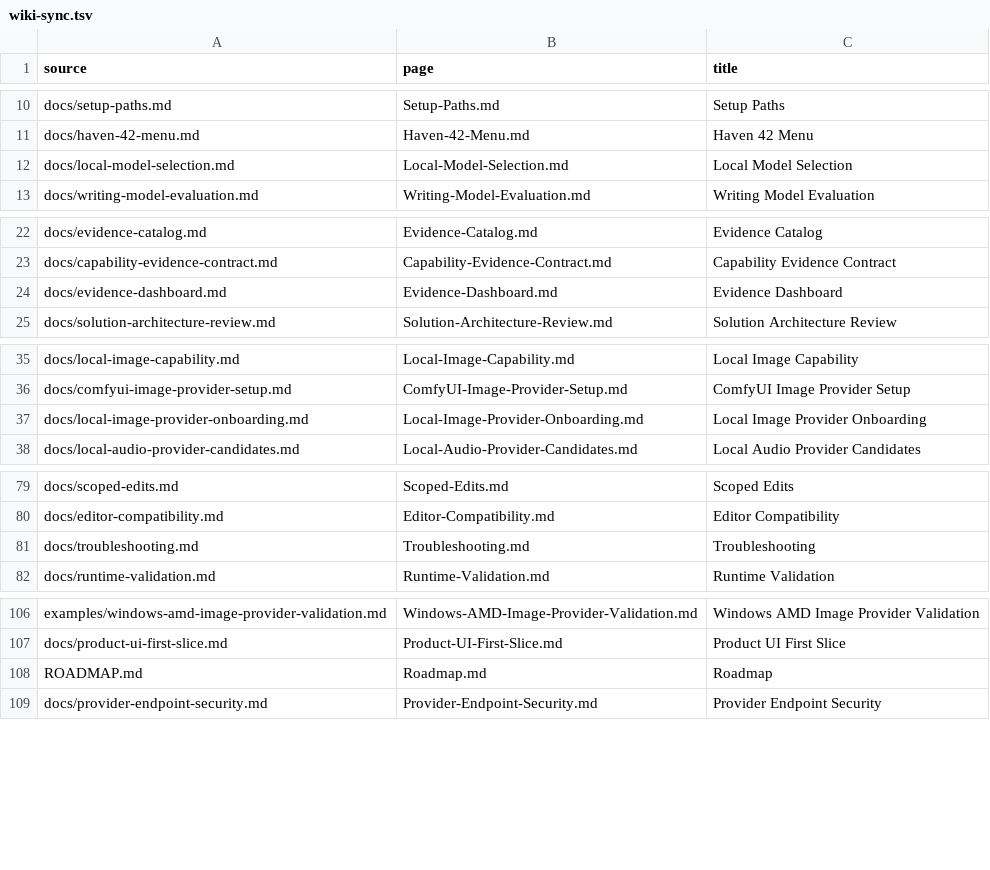
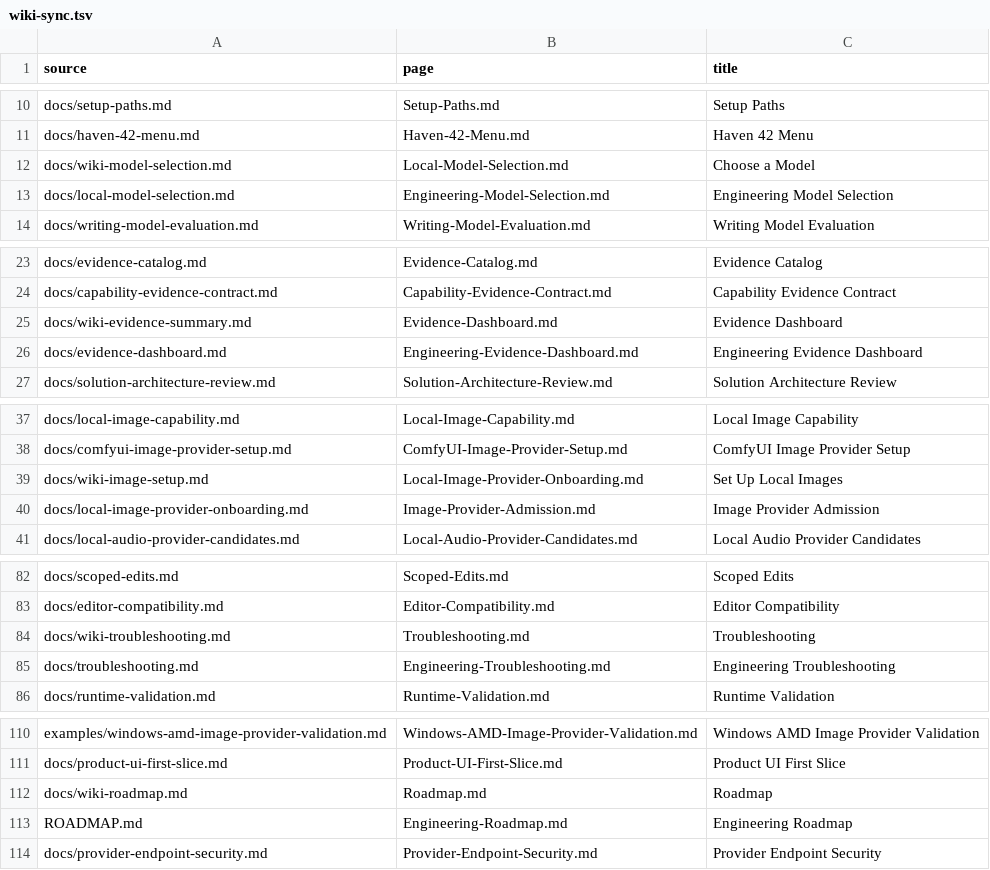
Before and after one commit to hysel/haven-42, a TSV file: config/wiki-sync.tsv, drawn as a sheet; only a part is shown, gaps mark what is left out.

Commit message:
Improve wiki formatting and validation

```diff
--- a/config/wiki-sync.tsv
+++ b/config/wiki-sync.tsv
@@ -11,3 +11,4 @@ docs/setup-paths.md	Setup-Paths.md	Setup Paths
 docs/haven-42-menu.md	Haven-42-Menu.md	Haven 42 Menu
-docs/local-model-selection.md	Local-Model-Selection.md	Local Model Selection
+docs/wiki-model-selection.md	Local-Model-Selection.md	Choose a Model
+docs/local-model-selection.md	Engineering-Model-Selection.md	Engineering Model Selection
 docs/writing-model-evaluation.md	Writing-Model-Evaluation.md	Writing Model Evaluation
@@ -23,3 +24,4 @@ docs/evidence-catalog.md	Evidence-Catalog.md	Evidence Catalog
 docs/capability-evidence-contract.md	Capability-Evidence-Contract.md	Capability Evidence Contract
-docs/evidence-dashboard.md	Evidence-Dashboard.md	Evidence Dashboard
+docs/wiki-evidence-summary.md	Evidence-Dashboard.md	Evidence Dashboard
+docs/evidence-dashboard.md	Engineering-Evidence-Dashboard.md	Engineering Evidence Dashboard
 docs/solution-architecture-review.md	Solution-Architecture-Review.md	Solution Architecture Review
@@ -36,3 +38,4 @@ docs/local-image-capability.md	Local-Image-Capability.md	Local Image Capability
 docs/comfyui-image-provider-setup.md	ComfyUI-Image-Provider-Setup.md	ComfyUI Image Provider Setup
-docs/local-image-provider-onboarding.md	Local-Image-Provider-Onboarding.md	Local Image Provider Onboarding
+docs/wiki-image-setup.md	Local-Image-Provider-Onboarding.md	Set Up Local Images
+docs/local-image-provider-onboarding.md	Image-Provider-Admission.md	Image Provider Admission
 docs/local-audio-provider-candidates.md	Local-Audio-Provider-Candidates.md	Local Audio Provider Candidates
@@ -80,3 +83,4 @@ docs/scoped-edits.md	Scoped-Edits.md	Scoped Edits
 docs/editor-compatibility.md	Editor-Compatibility.md	Editor Compatibility
-docs/troubleshooting.md	Troubleshooting.md	Troubleshooting
+docs/wiki-troubleshooting.md	Troubleshooting.md	Troubleshooting
+docs/troubleshooting.md	Engineering-Troubleshooting.md	Engineering Troubleshooting
 docs/runtime-validation.md	Runtime-Validation.md	Runtime Validation
@@ -107,3 +111,4 @@ examples/windows-amd-image-provider-validation.md	Windows-AMD-Image-Provider-Val
 docs/product-ui-first-slice.md	Product-UI-First-Slice.md	Product UI First Slice
-ROADMAP.md	Roadmap.md	Roadmap
+docs/wiki-roadmap.md	Roadmap.md	Roadmap
+ROADMAP.md	Engineering-Roadmap.md	Engineering Roadmap
 docs/provider-endpoint-security.md	Provider-Endpoint-Security.md	Provider Endpoint Security
```
Also changed, not shown: 29 other files.
